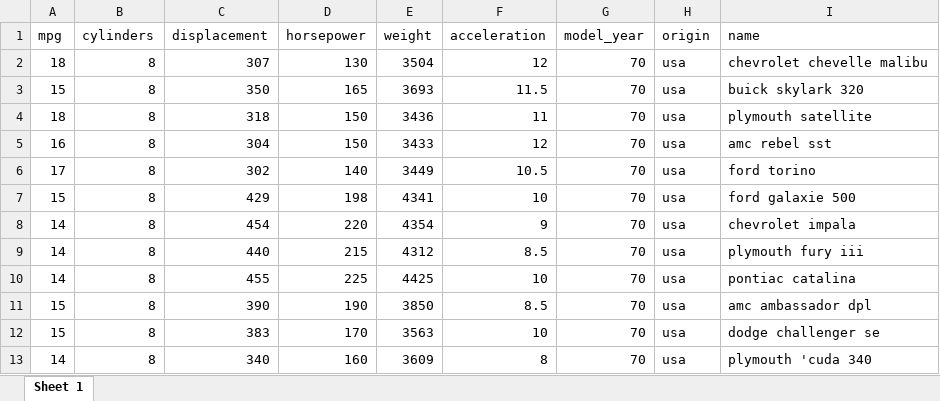
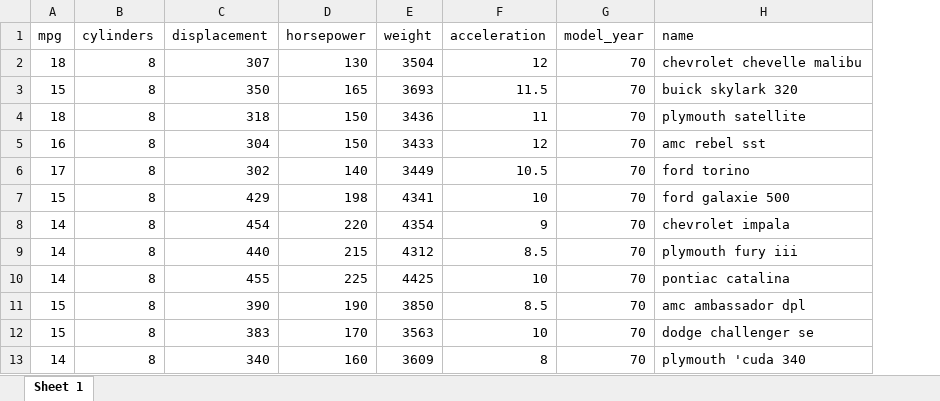
Before and after one commit to stringfestdata/satrday-r-powered-excel, an Excel workbook: usa.xlsx, sheet Sheet 1, drawn as a sheet; only a part is shown; values as stored, in another font and other column widths than the file's, no borders; table styles not drawn; the diff names each change by its address in the sheet, - before the commit and + after, or states it on an @@ line.

```diff
--- a/usa.xlsx (sheet Sheet 1)
+++ b/usa.xlsx (sheet Sheet 1)
-column H (origin), rows 2-13: all usa
```
Also changed, not shown: europe.xlsx, japan.xlsx, 2 other files.
